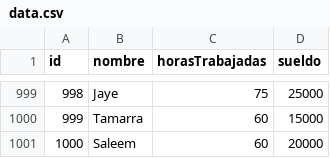
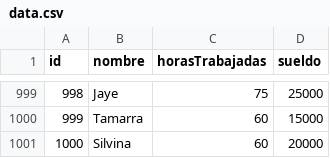
Before and after one commit to emmanuelflores91/tp_laboratorio_1, a CSV file: TP_3/data.csv, drawn as a sheet; only a part is shown, gaps mark what is left out.

```diff
--- a/TP_3/data.csv
+++ b/TP_3/data.csv
@@ -1000,2 +1000,2 @@ id,nombre,horasTrabajadas,sueldo
 999,Tamarra,60,15000
-1000,Saleem,60,20000
+1000,Silvina,60,20000
```
Also changed, not shown: 10 other files.
